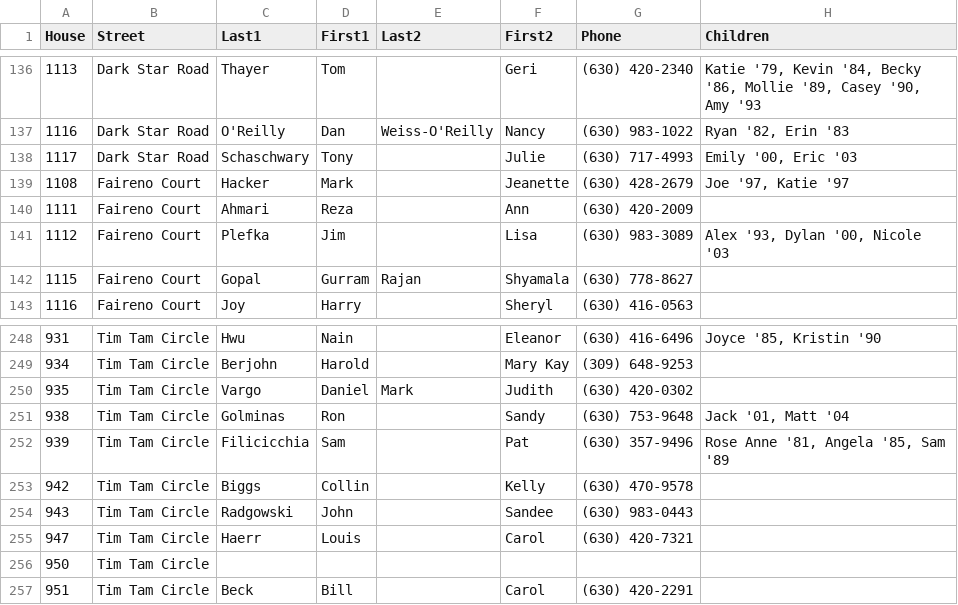
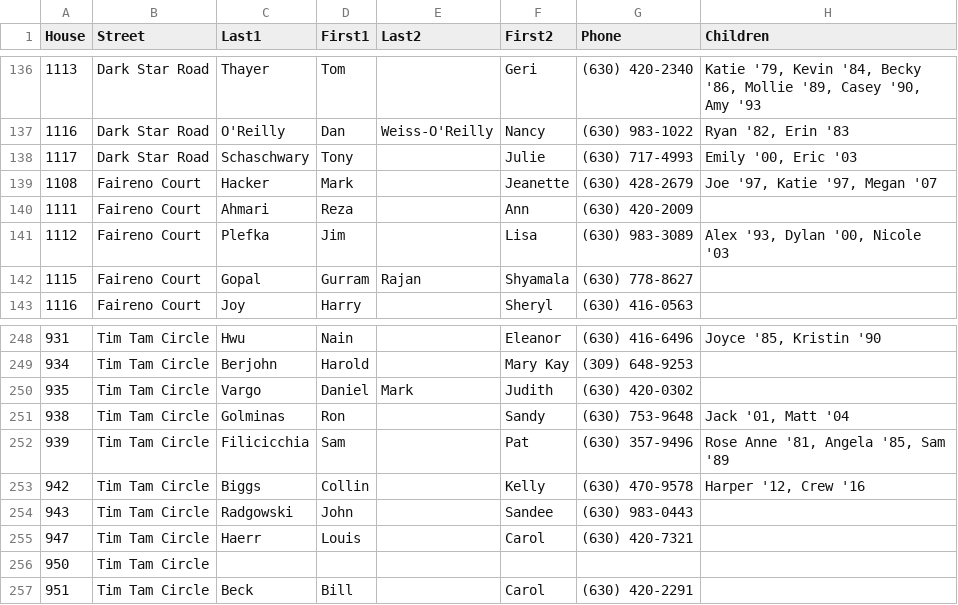
Before and after one commit to crorvick/hv-directory, a CSV file: directory.csv, drawn as a sheet; only a part is shown, gaps mark what is left out.

Commit message:
add children for Hackers and Biggs
Michelle reached out via SMS and received confirmation
from both to add their children.

```diff
--- a/directory.csv
+++ b/directory.csv
@@ -138,3 +138,3 @@
 1117,"Dark Star Road","Schaschwary","Tony",,"Julie","(630) 717-4993","Emily '00, Eric '03"
-1108,"Faireno Court","Hacker","Mark",,"Jeanette","(630) 428-2679","Joe '97, Katie '97"
+1108,"Faireno Court","Hacker","Mark",,"Jeanette","(630) 428-2679","Joe '97, Katie '97, Megan '07"
 1111,"Faireno Court","Ahmari","Reza",,"Ann","(630) 420-2009",
@@ -252,3 +252,3 @@
 939,"Tim Tam Circle","Filicicchia","Sam",,"Pat","(630) 357-9496","Rose Anne '81, Angela '85, Sam '89"
-942,"Tim Tam Circle","Biggs","Collin",,"Kelly","(630) 470-9578",
+942,"Tim Tam Circle","Biggs","Collin",,"Kelly","(630) 470-9578","Harper '12, Crew '16"
 943,"Tim Tam Circle","Radgowski","John",,"Sandee","(630) 983-0443",
```
